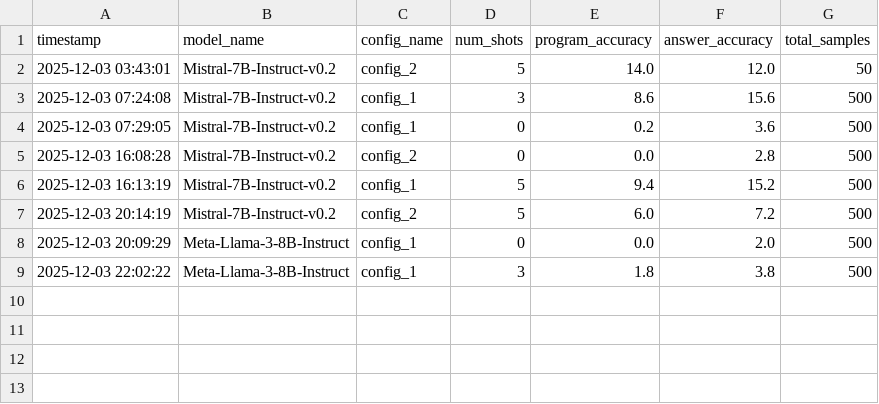
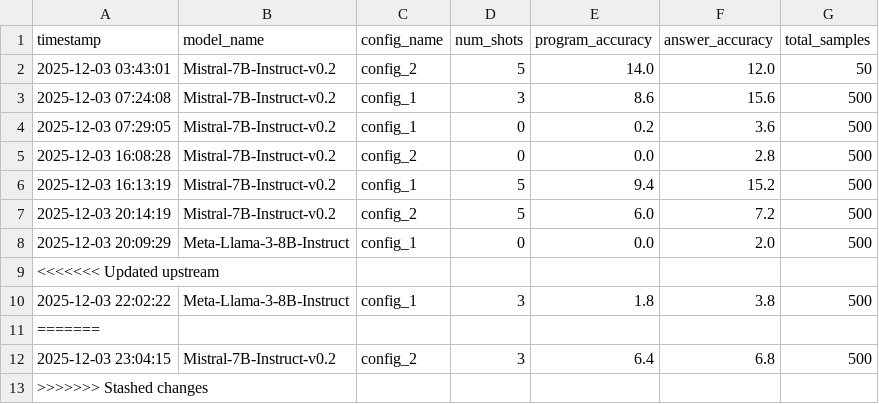
Before and after one commit to abhisvakil/FinQA-Mini-Project, a CSV file: evaluation_results.csv, drawn as a sheet.

Commit message:
mistral 3 shot config 2

```diff
--- a/evaluation_results.csv
+++ b/evaluation_results.csv
@@ -8,2 +8,6 @@ timestamp,model_name,config_name,num_shots,program_accuracy,answer_accuracy,tota
 2025-12-03 20:09:29,Meta-Llama-3-8B-Instruct,config_1,0,0.0,2.0,500
+<<<<<<< Updated upstream
 2025-12-03 22:02:22,Meta-Llama-3-8B-Instruct,config_1,3,1.8,3.8,500
+=======
+2025-12-03 23:04:15,Mistral-7B-Instruct-v0.2,config_2,3,6.4,6.8,500
+>>>>>>> Stashed changes
```
Also changed, not shown: 1 other file.
